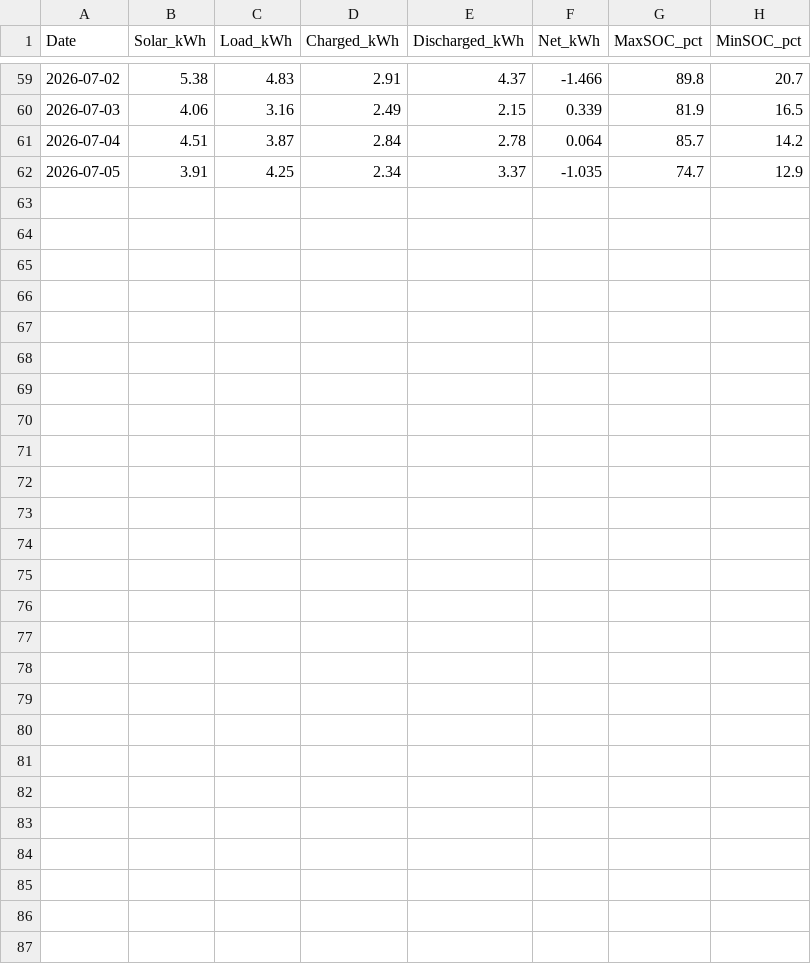
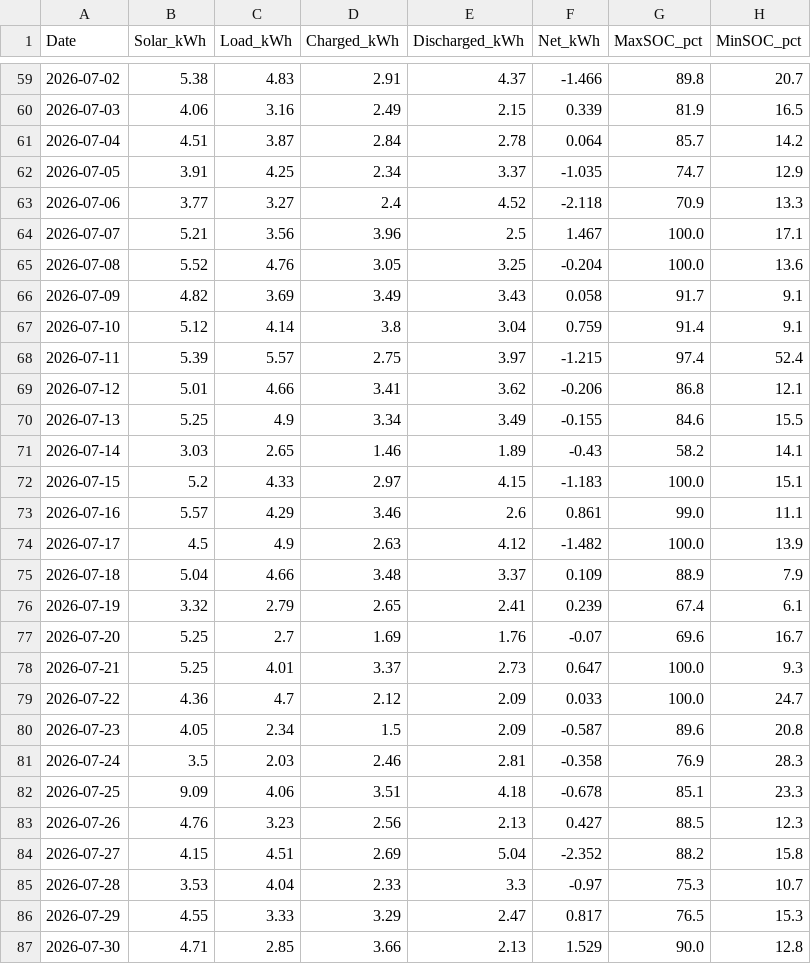
Before and after one commit to allsharer/fhhome, a CSV file: energy_log.csv, drawn as a sheet; only a part is shown, gaps mark what is left out.

Commit message:
data: live snapshot 2026-07-06T05:25

```diff
--- a/energy_log.csv
+++ b/energy_log.csv
@@ -62 +62,26 @@ Date,Solar_kWh,Load_kWh,Charged_kWh,Discharged_kWh,Net_kWh,MaxSOC_pct,MinSOC_pct
 2026-07-05,3.91,4.25,2.34,3.37,-1.035,74.7,12.9
+2026-07-06,3.77,3.27,2.4,4.52,-2.118,70.9,13.3
+2026-07-07,5.21,3.56,3.96,2.5,1.467,100.0,17.1
+2026-07-08,5.52,4.76,3.05,3.25,-0.204,100.0,13.6
+2026-07-09,4.82,3.69,3.49,3.43,0.058,91.7,9.1
+2026-07-10,5.12,4.14,3.8,3.04,0.759,91.4,9.1
+2026-07-11,5.39,5.57,2.75,3.97,-1.215,97.4,52.4
+2026-07-12,5.01,4.66,3.41,3.62,-0.206,86.8,12.1
+2026-07-13,5.25,4.9,3.34,3.49,-0.155,84.6,15.5
+2026-07-14,3.03,2.65,1.46,1.89,-0.43,58.2,14.1
+2026-07-15,5.2,4.33,2.97,4.15,-1.183,100.0,15.1
+2026-07-16,5.57,4.29,3.46,2.6,0.861,99.0,11.1
+2026-07-17,4.5,4.9,2.63,4.12,-1.482,100.0,13.9
+2026-07-18,5.04,4.66,3.48,3.37,0.109,88.9,7.9
+2026-07-19,3.32,2.79,2.65,2.41,0.239,67.4,6.1
+2026-07-20,5.25,2.7,1.69,1.76,-0.07,69.6,16.7
+2026-07-21,5.25,4.01,3.37,2.73,0.647,100.0,9.3
+2026-07-22,4.36,4.7,2.12,2.09,0.033,100.0,24.7
+2026-07-23,4.05,2.34,1.5,2.09,-0.587,89.6,20.8
+2026-07-24,3.5,2.03,2.46,2.81,-0.358,76.9,28.3
+2026-07-25,9.09,4.06,3.51,4.18,-0.678,85.1,23.3
+2026-07-26,4.76,3.23,2.56,2.13,0.427,88.5,12.3
+2026-07-27,4.15,4.51,2.69,5.04,-2.352,88.2,15.8
+2026-07-28,3.53,4.04,2.33,3.3,-0.97,75.3,10.7
+2026-07-29,4.55,3.33,3.29,2.47,0.817,76.5,15.3
+2026-07-30,4.71,2.85,3.66,2.13,1.529,90.0,12.8
```
Also changed, not shown: 2 other files.
